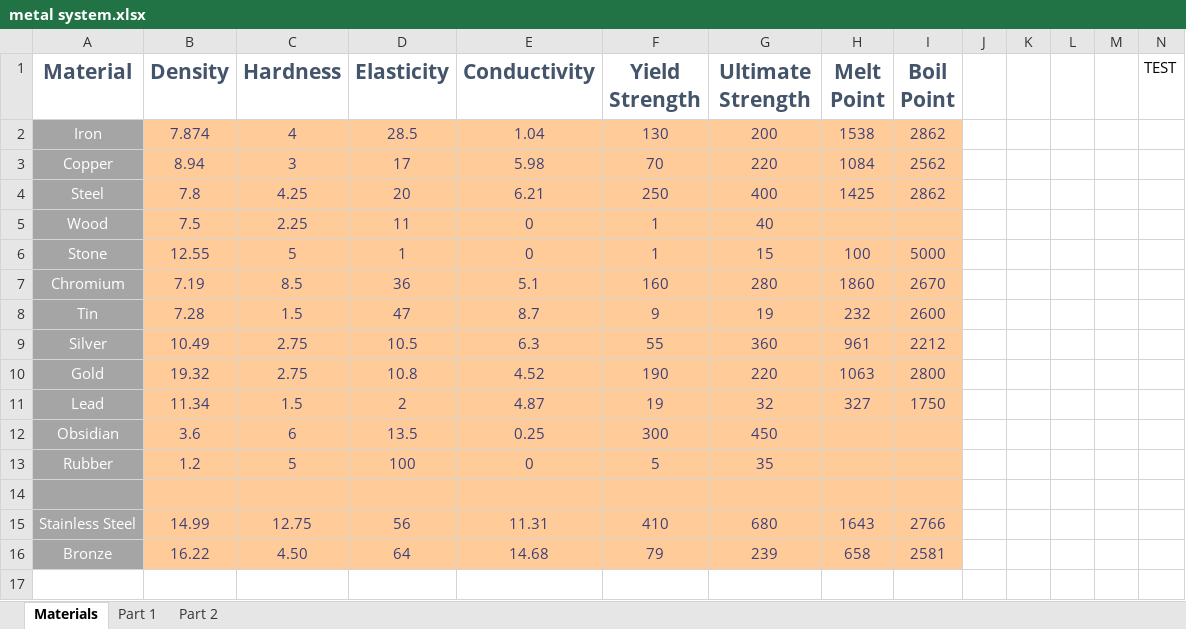
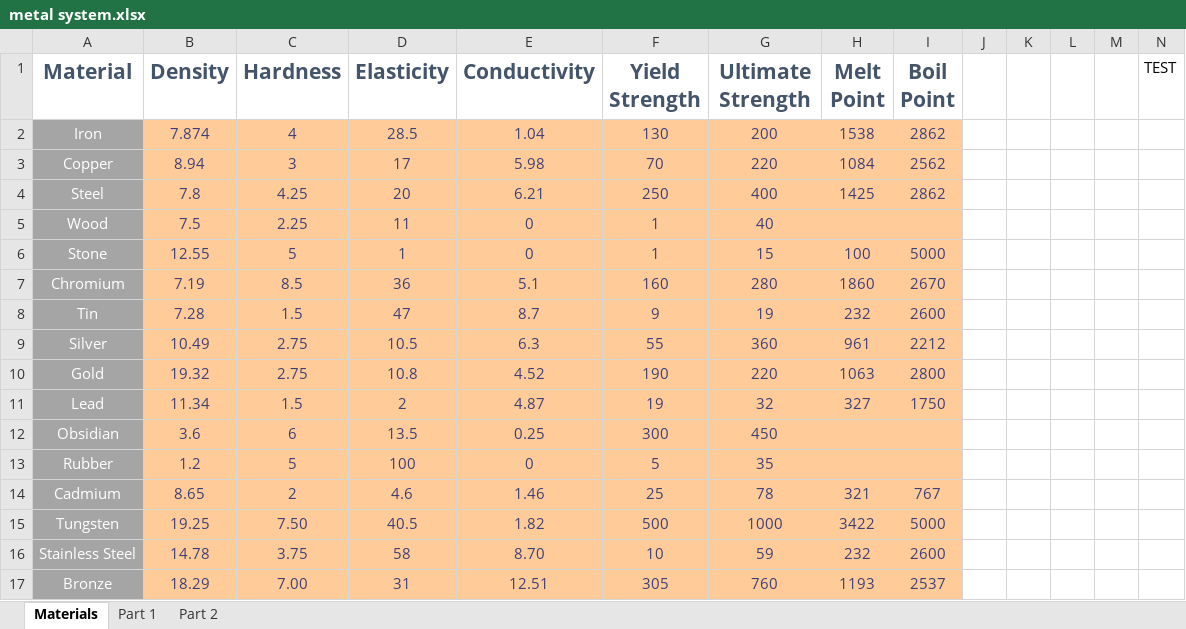
Before and after one commit to Dysoch/DyWorld, an Excel workbook: Info/balancing/metal system.xlsx, sheet Materials, drawn as a sheet; values as stored, in another font and other column widths than the file's, no borders; addresses are those after the commit; the diff names each change by its address in the sheet, - before the commit and + after, or states it on an @@ line.

Commit message:
Cadmium and Tungsten Ore

```diff
--- a/Info/balancing/metal system.xlsx (sheet Materials)
+++ b/Info/balancing/metal system.xlsx (sheet Materials)
-row 14: (empty)
+row 14: Cadmium | 8.65 | 2 | 4.6 | 1.46 | 25 | 78 | 321 | 767
+row 15: Tungsten | 19.25 | 7.50 | 40.5 | 1.82 | 500 | 1000 | 3422 | 5000
-B16 (Density): 14.99
+B16 (Density): 14.78
-C16 (Hardness): 12.75
+C16 (Hardness): 3.75
-D16 (Elasticity): 56
+D16 (Elasticity): 58
-E16 (Conductivity): 11.31
+E16 (Conductivity): 8.70
-F16 (Yield Strength): 410
+F16 (Yield Strength): 10
-G16 (Ultimate Strength): 680
+G16 (Ultimate Strength): 59
-H16 (Melt Point): 1643
+H16 (Melt Point): 232
-I16 (Boil Point): 2766
+I16 (Boil Point): 2600
-B17 (Density): 16.22
+B17 (Density): 18.29
-C17 (Hardness): 4.50
+C17 (Hardness): 7.00
-D17 (Elasticity): 64
+D17 (Elasticity): 31
-E17 (Conductivity): 14.68
+E17 (Conductivity): 12.51
-F17 (Yield Strength): 79
+F17 (Yield Strength): 305
-G17 (Ultimate Strength): 239
+G17 (Ultimate Strength): 760
-H17 (Melt Point): 658
+H17 (Melt Point): 1193
-I17 (Boil Point): 2581
+I17 (Boil Point): 2537
```
Also changed, not shown: sheet Part 1, sheet Part 2, formulas that keep their value, 18 other files.
